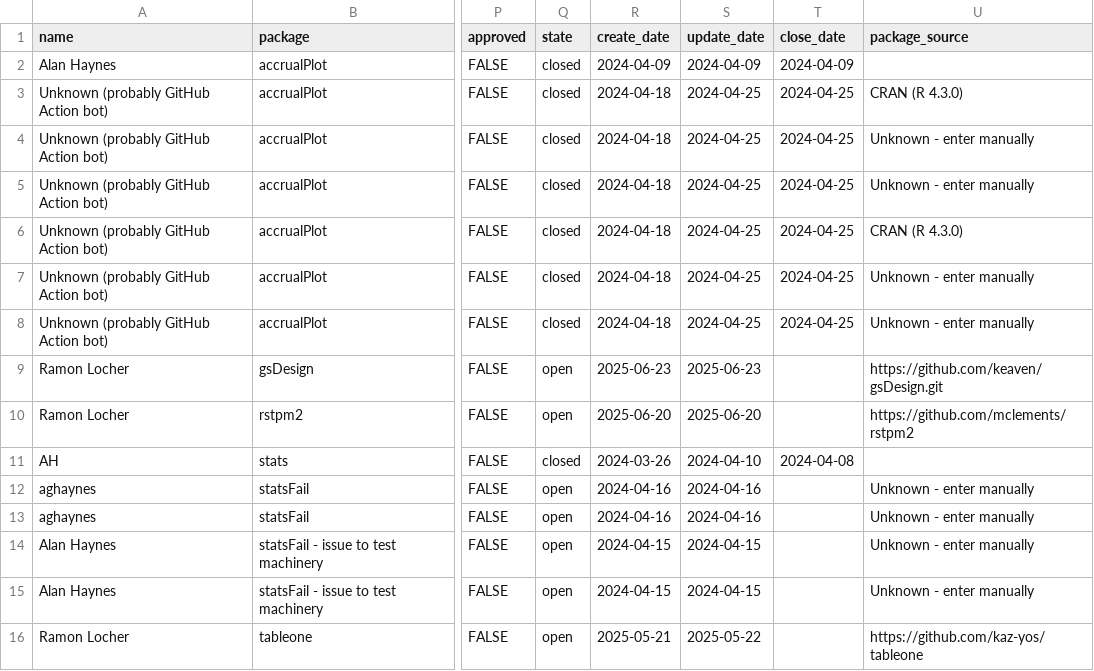
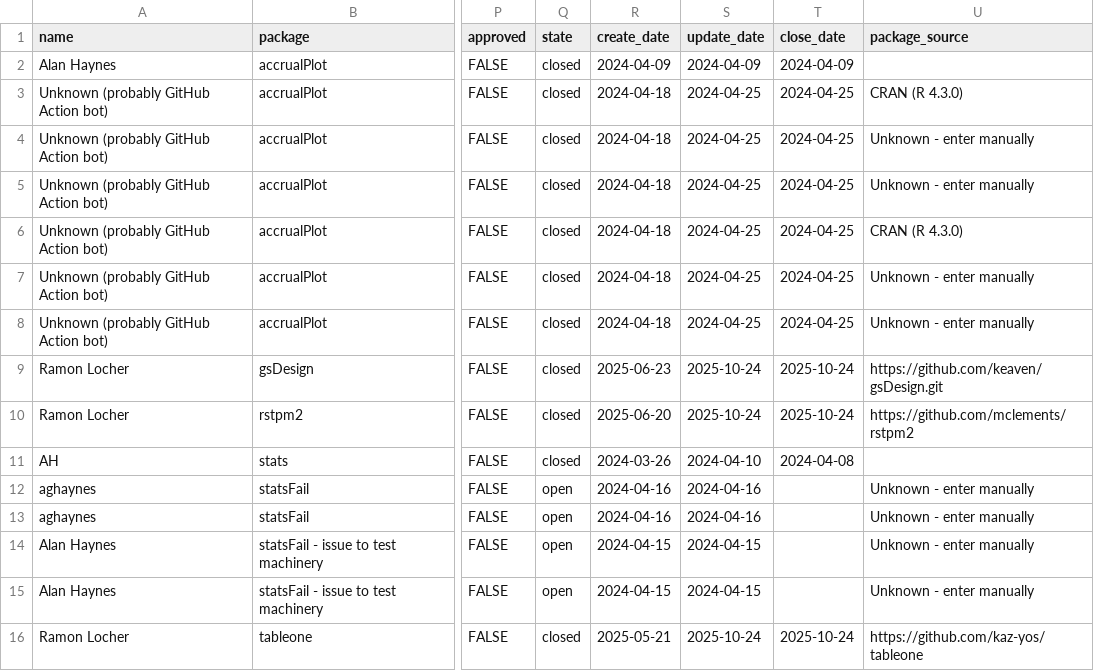
Before and after one commit to SwissClinicalTrialOrganisation/validation_platform, a CSV file: tables/package_tests.csv, drawn as a sheet; only a part is shown, gaps mark what is left out; the diff names each change by its address in the sheet, - before the commit and + after, or states it on an @@ line.

Commit message:
add new tests

```diff
--- a/tables/package_tests.csv
+++ b/tables/package_tests.csv
-Q9:Q10 (state): open
+Q9:Q10 (state): closed
-S9 (update_date): 2025-06-23
+S9 (update_date): 2025-10-24
-T9:T10 (close_date): (empty)
+T9:T10 (close_date): 2025-10-24
-S10 (update_date): 2025-06-20
+S10 (update_date): 2025-10-24
-Q16 (state): open
+Q16 (state): closed
-S16 (update_date): 2025-05-22
+S16 (update_date): 2025-10-24
-T16 (close_date): (empty)
+T16 (close_date): 2025-10-24
```
